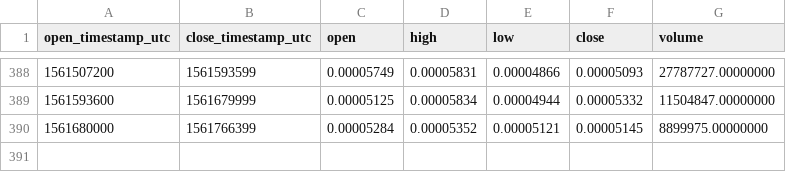
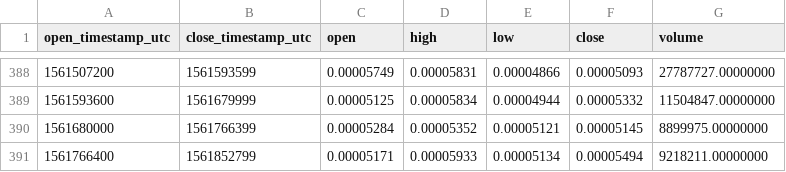
Before and after one commit to cryptobigbro/binance-QKCETH, a CSV file: binance-QKCETH-1d.csv, drawn as a sheet; only a part is shown, gaps mark what is left out; the diff names each change by its address in the sheet, - before the commit and + after, or states it on an @@ line.

```diff
--- a/binance-QKCETH-1d.csv
+++ b/binance-QKCETH-1d.csv
+row 391: 1561766400 | 1561852799 | 0.00005171 | 0.00005933 | 0.00005134 | 0.00005494 | 9218211.00000000
```
Also changed, not shown: binance-QKCETH-1h.csv.
